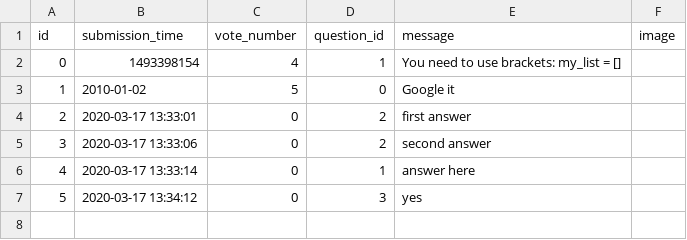
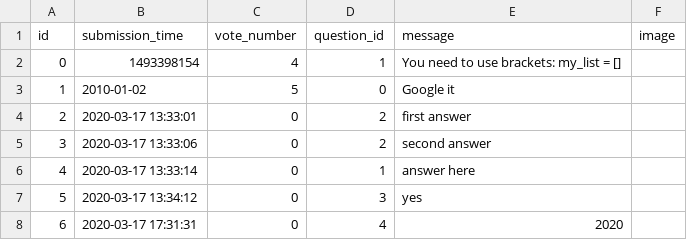
Before and after one commit to b-bence/ask_mate_sprint1, a CSV file: answers.csv, drawn as a sheet; the diff names each change by its address in the sheet, - before the commit and + after, or states it on an @@ line.

```diff
--- a/answers.csv
+++ b/answers.csv
+row 8: 6 | 2020-03-17 17:31:31 | 0 | 4 | 2020
```
Also changed, not shown: questions.csv, 2 other files.
